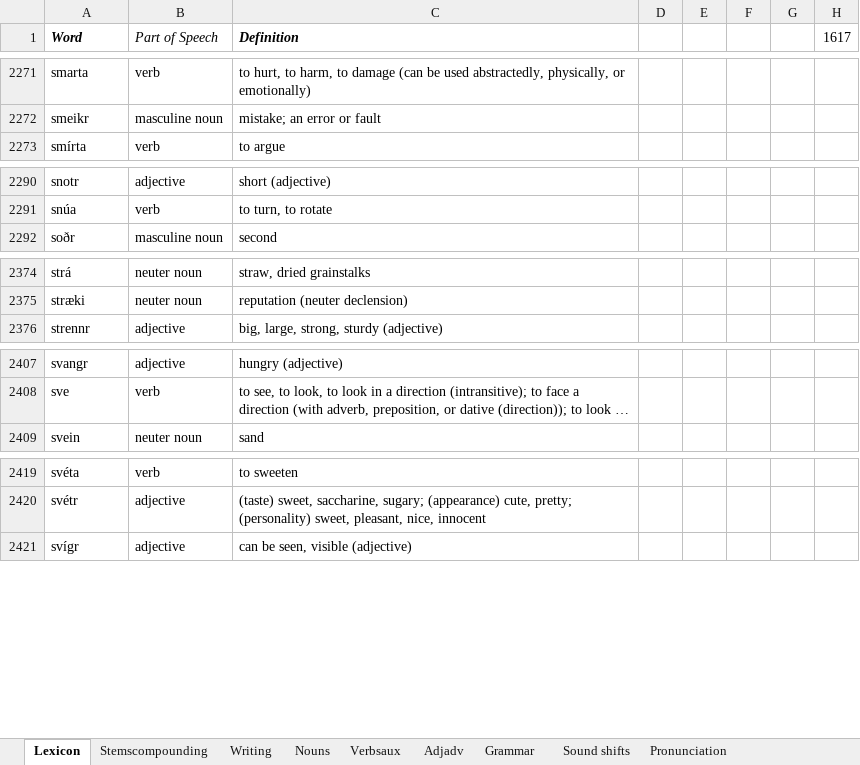
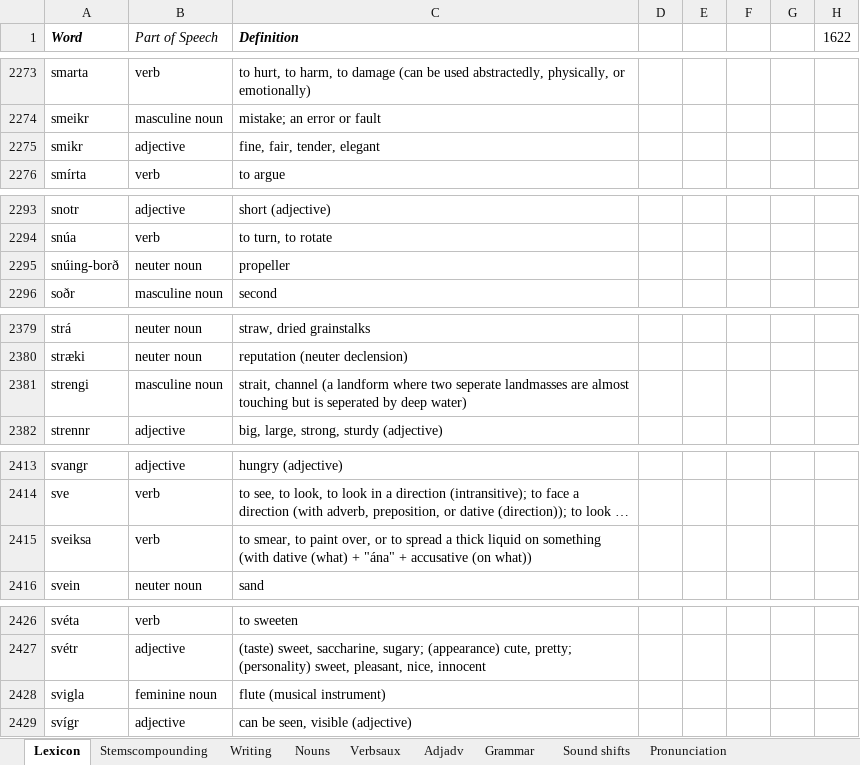
Before and after one commit to Oneo64/Aldraheimr, an Excel workbook: Literature/Languages/Oddarish.xlsx, sheet Lexicon, drawn as a sheet; only a part is shown, gaps mark what is left out; long unchanged cells end in …; values as stored, in another font and other column widths than the file's, no borders; charts and pictures and table styles not drawn; the diff covers the shown part only; the diff names each change by its address in the sheet, - before the commit and + after, or states it on an @@ line.

```diff
--- a/Literature/Languages/Oddarish.xlsx (sheet Lexicon)
+++ b/Literature/Languages/Oddarish.xlsx (sheet Lexicon)
-H1: 1617
+H1: 1622
+row 2275: smikr | adjective | fine, fair, tender, elegant
+row 2295: snúing-borð | neuter noun | propeller
+row 2381: strengi | masculine noun | strait, channel (a landform where two seperate landmasses are almost touching but is seperated by deep water)
+row 2415: sveiksa | verb | to smear, to paint over, or to spread a thick liquid on something (with dative (what) + "ána" + accusative (on what))
+row 2428: svigla | feminine noun | flute (musical instrument)
```
Also changed, not shown: 5 added rows, 2 removed rows and 5 edited cells elsewhere in this sheet, formulas that keep their value.
